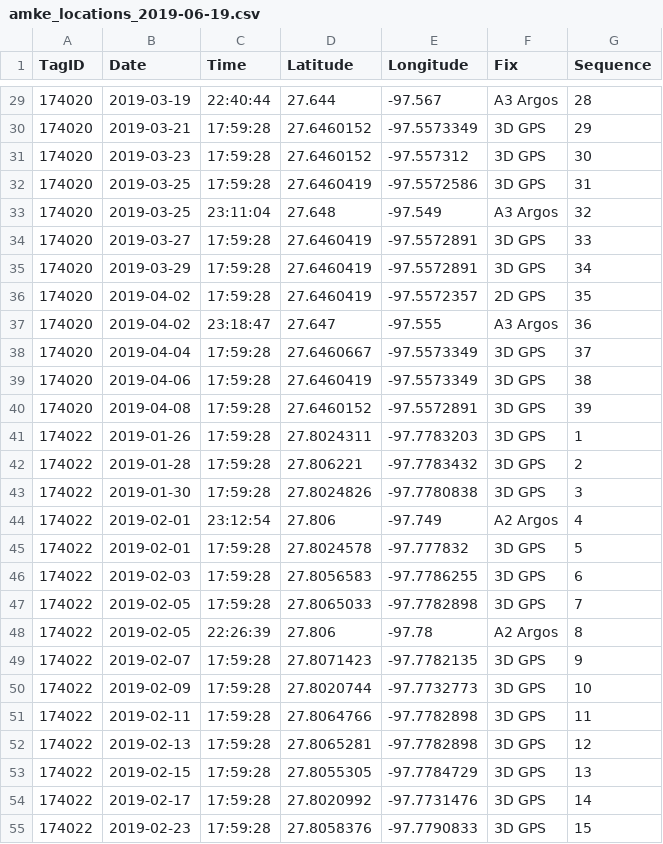
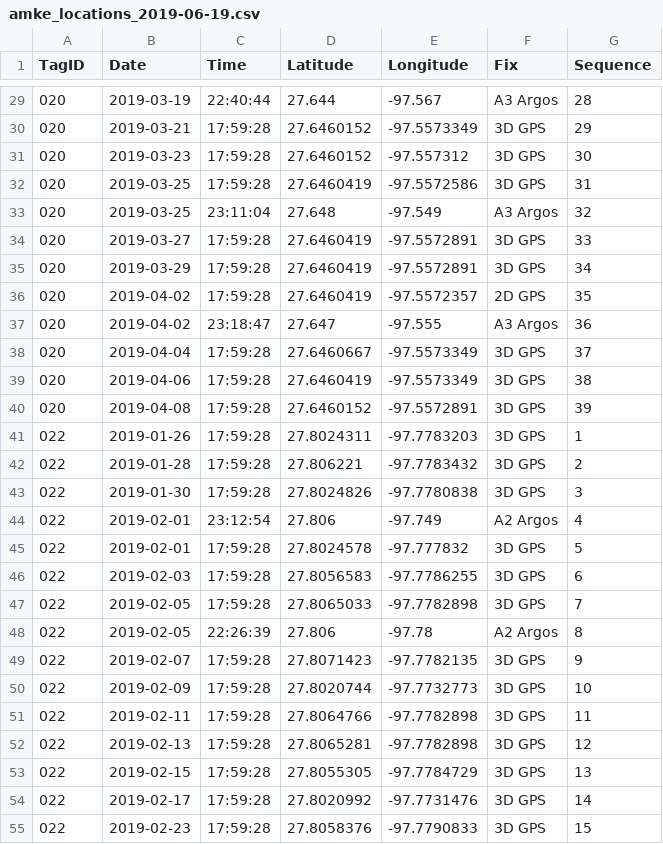
Before and after one commit to jaymwin/kestrelTracking, a CSV file: output_data/amke_locations_2019-06-19.csv, drawn as a sheet; only a part is shown, gaps mark what is left out; the diff covers the shown part only.

```diff
--- a/output_data/amke_locations_2019-06-19.csv
+++ b/output_data/amke_locations_2019-06-19.csv
@@ -29,27 +29,27 @@ TagID,Date,Time,Latitude,Longitude,Fix,Sequence
-174020,2019-03-19,22:40:44,27.644,-97.567,A3 Argos,28
-174020,2019-03-21,17:59:28,27.6460152,-97.5573349,3D GPS,29
-174020,2019-03-23,17:59:28,27.6460152,-97.557312,3D GPS,30
-174020,2019-03-25,17:59:28,27.6460419,-97.5572586,3D GPS,31
-174020,2019-03-25,23:11:04,27.648,-97.549,A3 Argos,32
-174020,2019-03-27,17:59:28,27.6460419,-97.5572891,3D GPS,33
-174020,2019-03-29,17:59:28,27.6460419,-97.5572891,3D GPS,34
-174020,2019-04-02,17:59:28,27.6460419,-97.5572357,2D GPS,35
-174020,2019-04-02,23:18:47,27.647,-97.555,A3 Argos,36
-174020,2019-04-04,17:59:28,27.6460667,-97.5573349,3D GPS,37
-174020,2019-04-06,17:59:28,27.6460419,-97.5573349,3D GPS,38
-174020,2019-04-08,17:59:28,27.6460152,-97.5572891,3D GPS,39
-174022,2019-01-26,17:59:28,27.8024311,-97.7783203,3D GPS,1
-174022,2019-01-28,17:59:28,27.806221,-97.7783432,3D GPS,2
-174022,2019-01-30,17:59:28,27.8024826,-97.7780838,3D GPS,3
-174022,2019-02-01,23:12:54,27.806,-97.749,A2 Argos,4
-174022,2019-02-01,17:59:28,27.8024578,-97.777832,3D GPS,5
-174022,2019-02-03,17:59:28,27.8056583,-97.7786255,3D GPS,6
-174022,2019-02-05,17:59:28,27.8065033,-97.7782898,3D GPS,7
-174022,2019-02-05,22:26:39,27.806,-97.78,A2 Argos,8
-174022,2019-02-07,17:59:28,27.8071423,-97.7782135,3D GPS,9
-174022,2019-02-09,17:59:28,27.8020744,-97.7732773,3D GPS,10
-174022,2019-02-11,17:59:28,27.8064766,-97.7782898,3D GPS,11
-174022,2019-02-13,17:59:28,27.8065281,-97.7782898,3D GPS,12
-174022,2019-02-15,17:59:28,27.8055305,-97.7784729,3D GPS,13
-174022,2019-02-17,17:59:28,27.8020992,-97.7731476,3D GPS,14
-174022,2019-02-23,17:59:28,27.8058376,-97.7790833,3D GPS,15
+020,2019-03-19,22:40:44,27.644,-97.567,A3 Argos,28
+020,2019-03-21,17:59:28,27.6460152,-97.5573349,3D GPS,29
+020,2019-03-23,17:59:28,27.6460152,-97.557312,3D GPS,30
+020,2019-03-25,17:59:28,27.6460419,-97.5572586,3D GPS,31
+020,2019-03-25,23:11:04,27.648,-97.549,A3 Argos,32
+020,2019-03-27,17:59:28,27.6460419,-97.5572891,3D GPS,33
+020,2019-03-29,17:59:28,27.6460419,-97.5572891,3D GPS,34
+020,2019-04-02,17:59:28,27.6460419,-97.5572357,2D GPS,35
+020,2019-04-02,23:18:47,27.647,-97.555,A3 Argos,36
+020,2019-04-04,17:59:28,27.6460667,-97.5573349,3D GPS,37
+020,2019-04-06,17:59:28,27.6460419,-97.5573349,3D GPS,38
+020,2019-04-08,17:59:28,27.6460152,-97.5572891,3D GPS,39
+022,2019-01-26,17:59:28,27.8024311,-97.7783203,3D GPS,1
+022,2019-01-28,17:59:28,27.806221,-97.7783432,3D GPS,2
+022,2019-01-30,17:59:28,27.8024826,-97.7780838,3D GPS,3
+022,2019-02-01,23:12:54,27.806,-97.749,A2 Argos,4
+022,2019-02-01,17:59:28,27.8024578,-97.777832,3D GPS,5
+022,2019-02-03,17:59:28,27.8056583,-97.7786255,3D GPS,6
+022,2019-02-05,17:59:28,27.8065033,-97.7782898,3D GPS,7
+022,2019-02-05,22:26:39,27.806,-97.78,A2 Argos,8
+022,2019-02-07,17:59:28,27.8071423,-97.7782135,3D GPS,9
+022,2019-02-09,17:59:28,27.8020744,-97.7732773,3D GPS,10
+022,2019-02-11,17:59:28,27.8064766,-97.7782898,3D GPS,11
+022,2019-02-13,17:59:28,27.8065281,-97.7782898,3D GPS,12
+022,2019-02-15,17:59:28,27.8055305,-97.7784729,3D GPS,13
+022,2019-02-17,17:59:28,27.8020992,-97.7731476,3D GPS,14
+022,2019-02-23,17:59:28,27.8058376,-97.7790833,3D GPS,15
```
Also changed, not shown: 117 edited cells elsewhere in this file, 3 other files.
